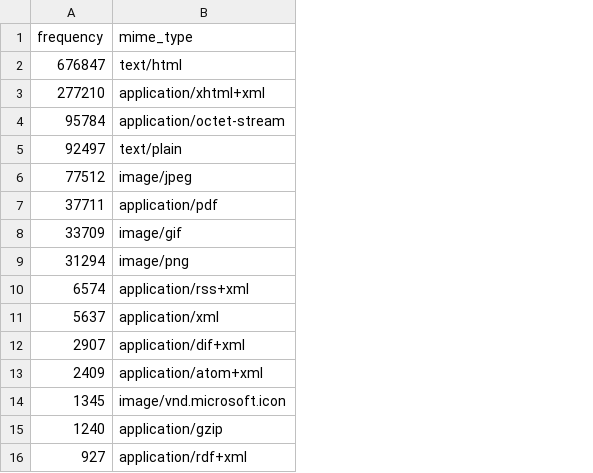
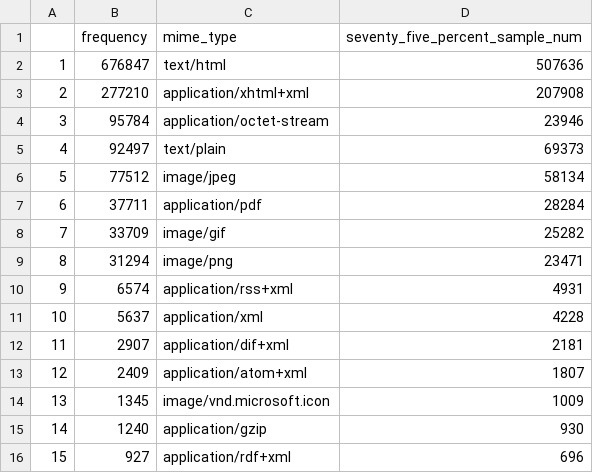
Before and after one commit to Kaspect/polar, a CSV file: mime_types_we_chose.csv, drawn as a sheet; the diff names each change by its address in the sheet, - before the commit and + after, or states it on an @@ line.

Commit message:
new column for number of samples we use for each mimetype

```diff
--- a/mime_types_we_chose.csv
+++ b/mime_types_we_chose.csv
+column A, rows 2-16: 1 | 2 | 3 | 4 | 5 | 6 | 7 | 8 | 9 | 10 | 11 | 12 | 13 | 14 | 15
+column D (seventy_five_percent_sample_num), rows 2-16: 507636 | 207908 | 23946 | 69373 | 58134 | 28284 | 25282 | 23471 | 4931 | 4228 | 2181 | 1807 | 1009 | 930 | 696
```
